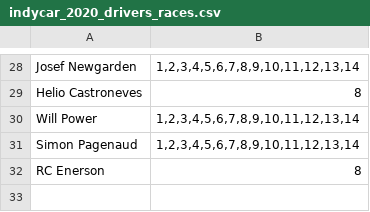
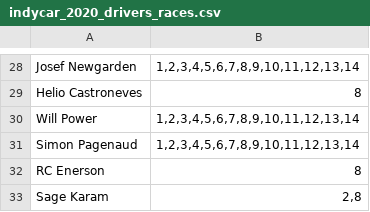
Before and after one commit to drewbennison/thesingleseater, a CSV file: datasets/indycar_2020_drivers_races.csv, drawn as a sheet; only a part is shown, gaps mark what is left out; the diff names each change by its address in the sheet, - before the commit and + after, or states it on an @@ line.

Commit message:
Add files via upload

```diff
--- a/datasets/indycar_2020_drivers_races.csv
+++ b/datasets/indycar_2020_drivers_races.csv
+row 33: Sage Karam | 2,8
```
